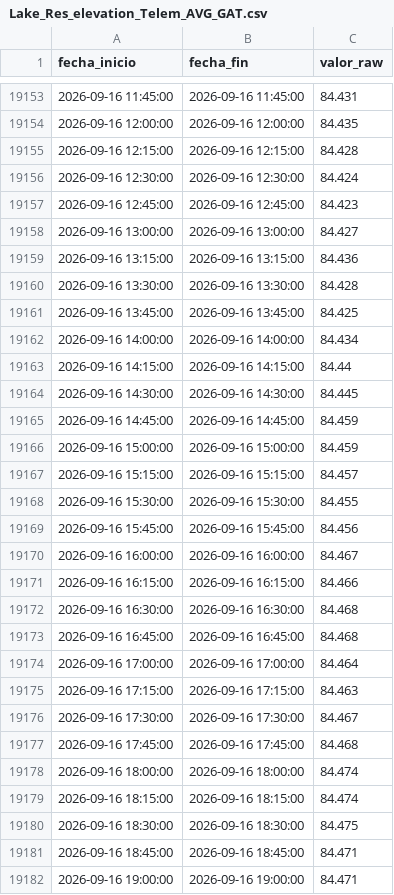
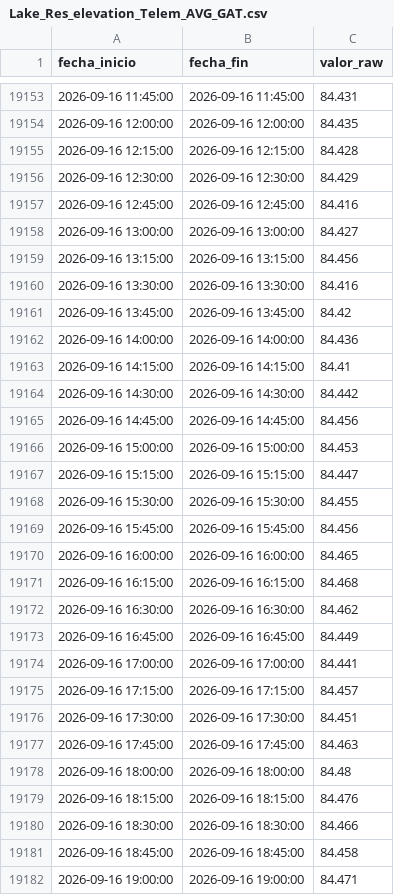
Before and after one commit to oceanografof/canal-panama-dashboards, a CSV file: data/Lake_Res_elevation_Telem_AVG_GAT.csv, drawn as a sheet; only a part is shown, gaps mark what is left out; the diff covers the shown part only.

```diff
--- a/data/Lake_Res_elevation_Telem_AVG_GAT.csv
+++ b/data/Lake_Res_elevation_Telem_AVG_GAT.csv
@@ -19155,28 +19155,28 @@ fecha_inicio,fecha_fin,valor_raw
 2026-09-16 12:15:00,2026-09-16 12:15:00,84.428
-2026-09-16 12:30:00,2026-09-16 12:30:00,84.424
-2026-09-16 12:45:00,2026-09-16 12:45:00,84.423
+2026-09-16 12:30:00,2026-09-16 12:30:00,84.429
+2026-09-16 12:45:00,2026-09-16 12:45:00,84.416
 2026-09-16 13:00:00,2026-09-16 13:00:00,84.427
-2026-09-16 13:15:00,2026-09-16 13:15:00,84.436
-2026-09-16 13:30:00,2026-09-16 13:30:00,84.428
-2026-09-16 13:45:00,2026-09-16 13:45:00,84.425
-2026-09-16 14:00:00,2026-09-16 14:00:00,84.434
-2026-09-16 14:15:00,2026-09-16 14:15:00,84.44
-2026-09-16 14:30:00,2026-09-16 14:30:00,84.445
-2026-09-16 14:45:00,2026-09-16 14:45:00,84.459
-2026-09-16 15:00:00,2026-09-16 15:00:00,84.459
-2026-09-16 15:15:00,2026-09-16 15:15:00,84.457
+2026-09-16 13:15:00,2026-09-16 13:15:00,84.456
+2026-09-16 13:30:00,2026-09-16 13:30:00,84.416
+2026-09-16 13:45:00,2026-09-16 13:45:00,84.42
+2026-09-16 14:00:00,2026-09-16 14:00:00,84.436
+2026-09-16 14:15:00,2026-09-16 14:15:00,84.41
+2026-09-16 14:30:00,2026-09-16 14:30:00,84.442
+2026-09-16 14:45:00,2026-09-16 14:45:00,84.456
+2026-09-16 15:00:00,2026-09-16 15:00:00,84.453
+2026-09-16 15:15:00,2026-09-16 15:15:00,84.447
 2026-09-16 15:30:00,2026-09-16 15:30:00,84.455
 2026-09-16 15:45:00,2026-09-16 15:45:00,84.456
-2026-09-16 16:00:00,2026-09-16 16:00:00,84.467
-2026-09-16 16:15:00,2026-09-16 16:15:00,84.466
-2026-09-16 16:30:00,2026-09-16 16:30:00,84.468
-2026-09-16 16:45:00,2026-09-16 16:45:00,84.468
-2026-09-16 17:00:00,2026-09-16 17:00:00,84.464
-2026-09-16 17:15:00,2026-09-16 17:15:00,84.463
-2026-09-16 17:30:00,2026-09-16 17:30:00,84.467
-2026-09-16 17:45:00,2026-09-16 17:45:00,84.468
-2026-09-16 18:00:00,2026-09-16 18:00:00,84.474
-2026-09-16 18:15:00,2026-09-16 18:15:00,84.474
-2026-09-16 18:30:00,2026-09-16 18:30:00,84.475
-2026-09-16 18:45:00,2026-09-16 18:45:00,84.471
+2026-09-16 16:00:00,2026-09-16 16:00:00,84.465
+2026-09-16 16:15:00,2026-09-16 16:15:00,84.468
+2026-09-16 16:30:00,2026-09-16 16:30:00,84.462
+2026-09-16 16:45:00,2026-09-16 16:45:00,84.449
+2026-09-16 17:00:00,2026-09-16 17:00:00,84.441
+2026-09-16 17:15:00,2026-09-16 17:15:00,84.457
+2026-09-16 17:30:00,2026-09-16 17:30:00,84.451
+2026-09-16 17:45:00,2026-09-16 17:45:00,84.463
+2026-09-16 18:00:00,2026-09-16 18:00:00,84.48
+2026-09-16 18:15:00,2026-09-16 18:15:00,84.476
+2026-09-16 18:30:00,2026-09-16 18:30:00,84.466
+2026-09-16 18:45:00,2026-09-16 18:45:00,84.458
 2026-09-16 19:00:00,2026-09-16 19:00:00,84.471
```
Also changed, not shown: 4 added rows and 42 edited cells elsewhere in this file, data/Discharge_AT_ALHA_Diario.csv, data/Evapo_Rate_Daily_Tank_PMG.csv, 6 other files.
